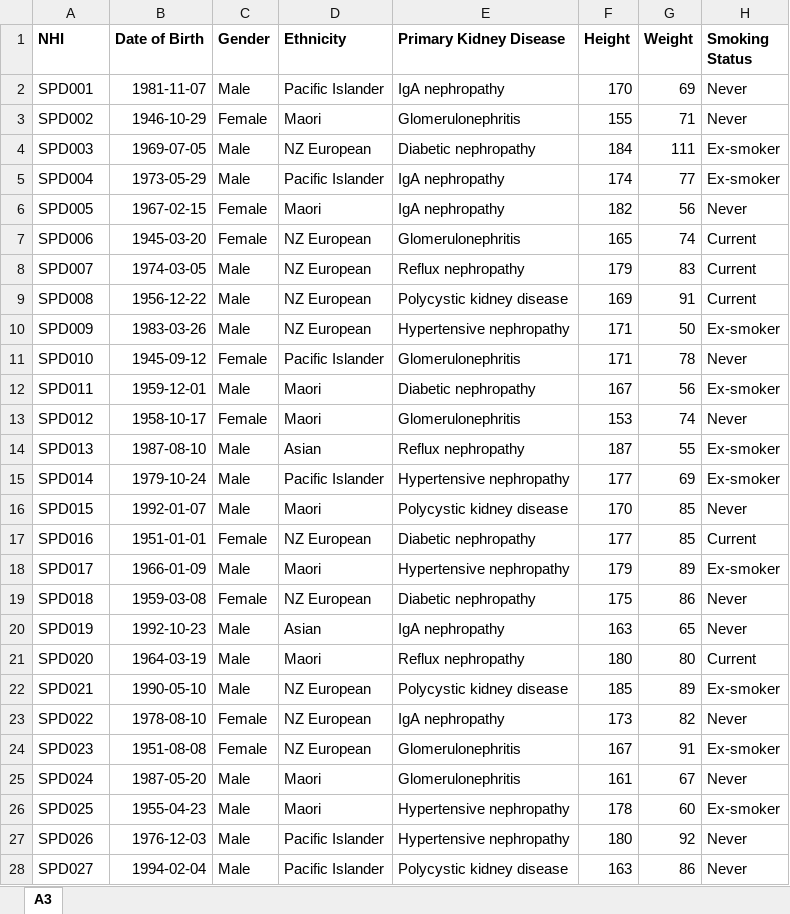
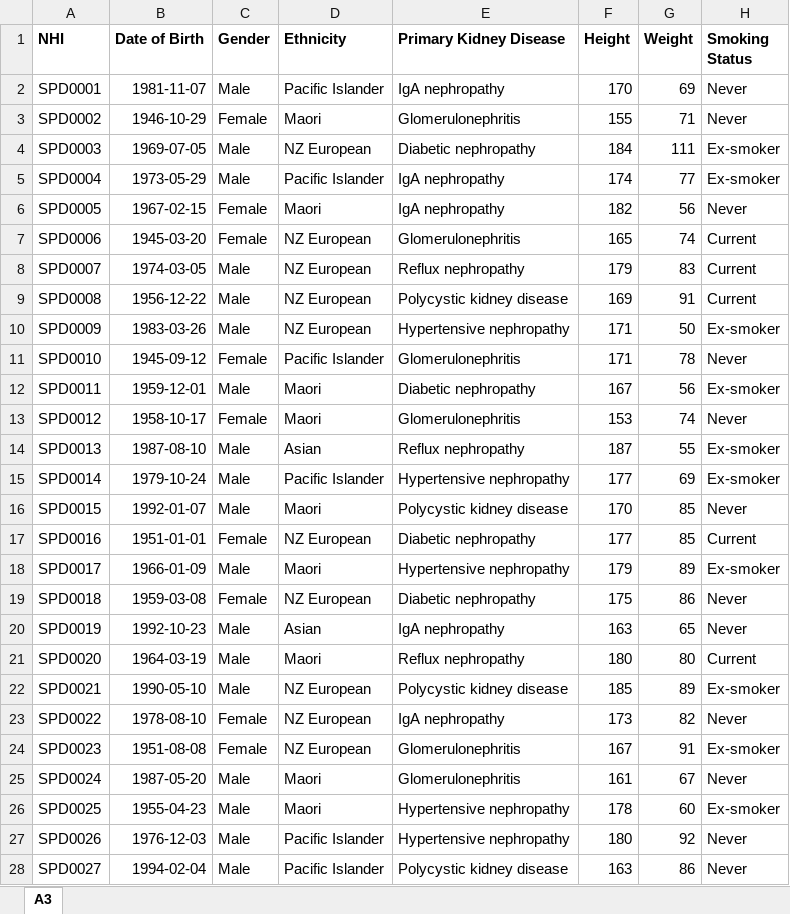
Before and after one commit to ernestcaballero/peRidial, an Excel workbook: inst/extdata/a3_2025_modified.xlsx, sheet A3, drawn as a sheet; only a part is shown; values as stored, in another font and other column widths than the file's, no borders; the diff covers the shown part only; the diff names each change by its address in the sheet, - before the commit and + after, or states it on an @@ line.

```diff
--- a/inst/extdata/a3_2025_modified.xlsx (sheet A3)
+++ b/inst/extdata/a3_2025_modified.xlsx (sheet A3)
-A2 (NHI): SPD001
+A2 (NHI): SPD0001
-A3 (NHI): SPD002
+A3 (NHI): SPD0002
-A4 (NHI): SPD003
+A4 (NHI): SPD0003
-A5 (NHI): SPD004
+A5 (NHI): SPD0004
-A6 (NHI): SPD005
+A6 (NHI): SPD0005
-A7 (NHI): SPD006
+A7 (NHI): SPD0006
-A8 (NHI): SPD007
+A8 (NHI): SPD0007
-A9 (NHI): SPD008
+A9 (NHI): SPD0008
-A10 (NHI): SPD009
+A10 (NHI): SPD0009
-A11 (NHI): SPD010
+A11 (NHI): SPD0010
-A12 (NHI): SPD011
+A12 (NHI): SPD0011
-A13 (NHI): SPD012
+A13 (NHI): SPD0012
-A14 (NHI): SPD013
+A14 (NHI): SPD0013
-A15 (NHI): SPD014
+A15 (NHI): SPD0014
-A16 (NHI): SPD015
+A16 (NHI): SPD0015
-A17 (NHI): SPD016
+A17 (NHI): SPD0016
-A18 (NHI): SPD017
+A18 (NHI): SPD0017
-A19 (NHI): SPD018
+A19 (NHI): SPD0018
-A20 (NHI): SPD019
+A20 (NHI): SPD0019
-A21 (NHI): SPD020
+A21 (NHI): SPD0020
-A22 (NHI): SPD021
+A22 (NHI): SPD0021
-A23 (NHI): SPD022
+A23 (NHI): SPD0022
-A24 (NHI): SPD023
+A24 (NHI): SPD0023
-A25 (NHI): SPD024
+A25 (NHI): SPD0024
-A26 (NHI): SPD025
+A26 (NHI): SPD0025
-A27 (NHI): SPD026
+A27 (NHI): SPD0026
-A28 (NHI): SPD027
+A28 (NHI): SPD0027
```
Also changed, not shown: 32 edited cells elsewhere in this sheet, inst/extdata/a3_2025.xlsx, inst/extdata/pe_2025.xlsx.
